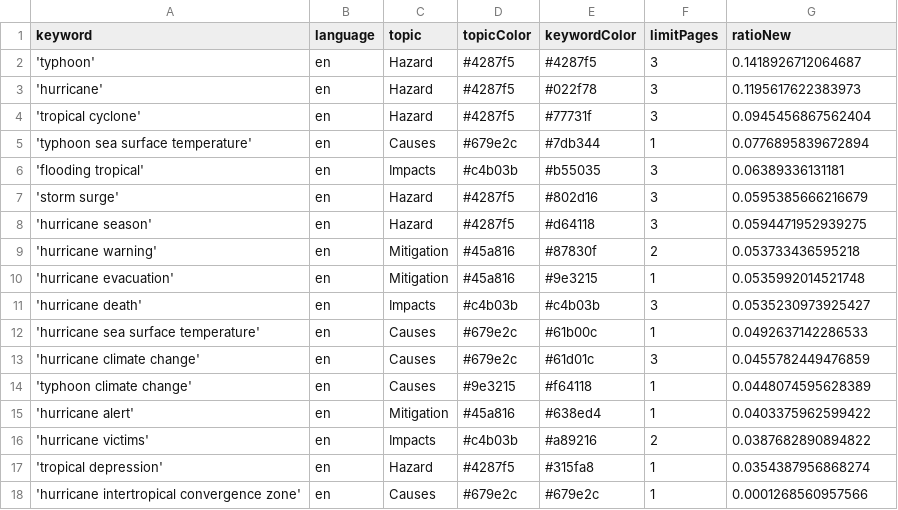
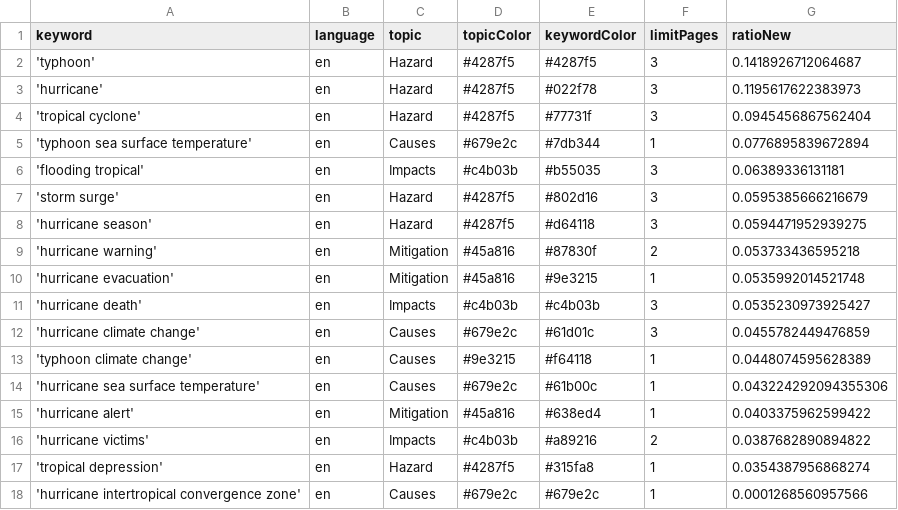
Before and after one commit to jens-news/hurricaneIsComing, a CSV file: keywords.csv, drawn as a sheet; removed rows and columns are numbered as before the commit, all else as after; the diff names each change by its address in the sheet, - before the commit and + after, or states it on an @@ line.

Commit message:
Commit from GitHub Actions (harvest:0.0)

```diff
--- a/keywords.csv
+++ b/keywords.csv
-row 12: 'hurricane sea surface temperature' | en | Causes | #679e2c | #61b00c | 1 | 0.0492637142286533
+row 14: 'hurricane sea surface temperature' | en | Causes | #679e2c | #61b00c | 1 | 0.043224292094355306
```
